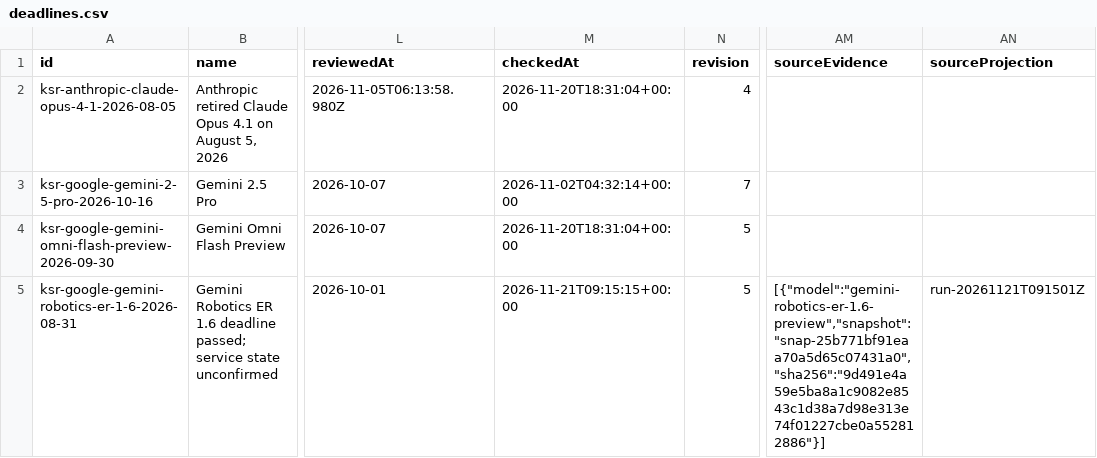
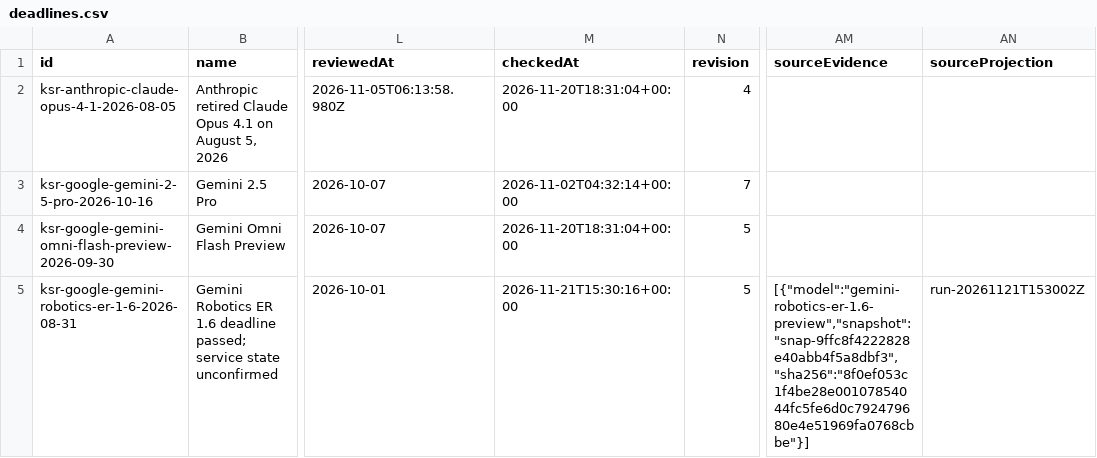
Before and after one commit to kingy-ai/open-data, a CSV file: datasets/kingy-ai-shutdowns-and-deadlines/deadlines.csv, drawn as a sheet; only a part is shown, gaps mark what is left out; the diff covers the shown part only; the diff names each change by its address in the sheet, - before the commit and + after, or states it on an @@ line.

```diff
--- a/datasets/kingy-ai-shutdowns-and-deadlines/deadlines.csv
+++ b/datasets/kingy-ai-shutdowns-and-deadlines/deadlines.csv
-M5 (checkedAt): 2026-11-21T09:15:15+00:00
+M5 (checkedAt): 2026-11-21T15:30:16+00:00
-AM5 (sourceEvidence): [{"model":"gemini-robotics-er-1.6-preview","snapshot":"snap-25b771bf91eaa70a5d65c07431a0","sha256":"9d491e4a59e5ba8a1c9082e8543c1d38a7d98e313e74f01227cbe0a552812886"}]
+AM5 (sourceEvidence): [{"model":"gemini-robotics-er-1.6-preview","snapshot":"snap-9ffc8f4222828e40abb4f5a8dbf3","sha256":"8f0ef053c1f4be28e00107854044fc5fe6d0c792479680e4e51969fa0768cbbe"}]
-AN5 (sourceProjection): run-20261121T091501Z
+AN5 (sourceProjection): run-20261121T153002Z
```
Also changed, not shown: 3 edited cells elsewhere in this file, 4 other files.
